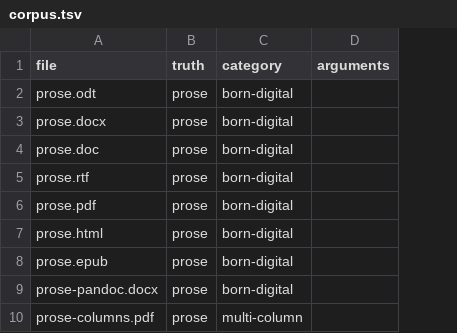
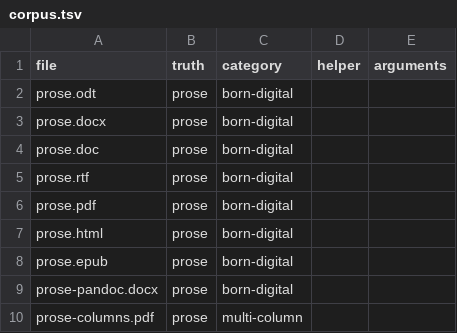
Before and after one commit to stubbedev/dijo, a TSV file: quality/corpus.tsv, drawn as a sheet; only a part is shown; the diff names each change by its address in the sheet, - before the commit and + after, or states it on an @@ line.

Commit message:
Check the missing-helper error where a CI runner lacks ddjvu
No working ddjvu exists for the Windows runner: MSYS2's ucrt64 and
mingw64 builds both exit with "Cannot create djvu context" before
reading their arguments, from bash, PowerShell and Java alike, and the
official DjVuLibre installer hangs on its GUI despite /S. Installing it
broke DjVu documents that read fine without it.

corpus.tsv now names the external helper a document needs, and
QUALITY_MISSING_HELPERS names those an environment lacks. Such a
document is not scored there; its extraction must instead fail with the
error naming the helper, so the path without the helper is tested
rather than skipped. A named helper that no document needs, or one that
is in fact installed, fails the test, and blessing, the scoreboard and
the comparison refuse to run with any helper missing, so none of them
can silently lose rows. Windows CI installs only heif-dec and names
ddjvu as missing.

```diff
--- a/quality/corpus.tsv
+++ b/quality/corpus.tsv
+column D (helper), empty
```
Also changed, not shown: 3 other files.
